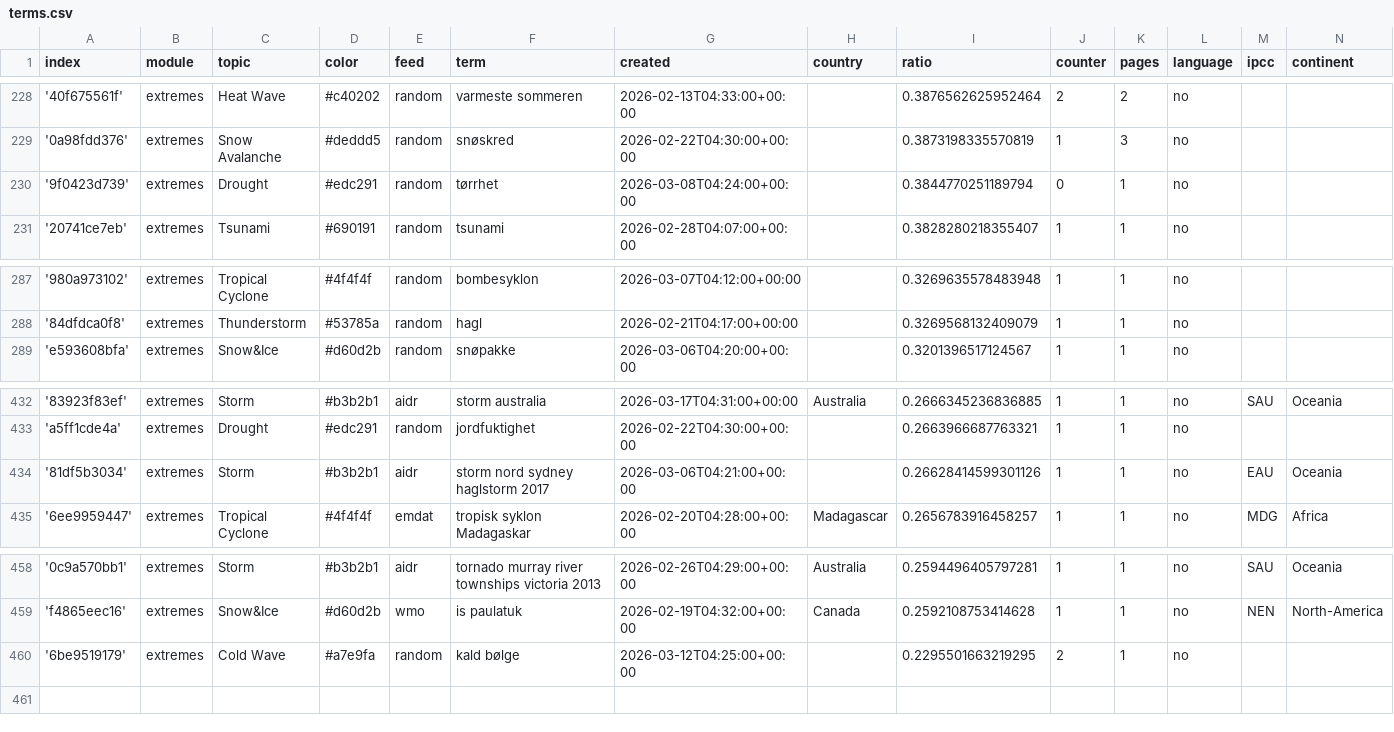
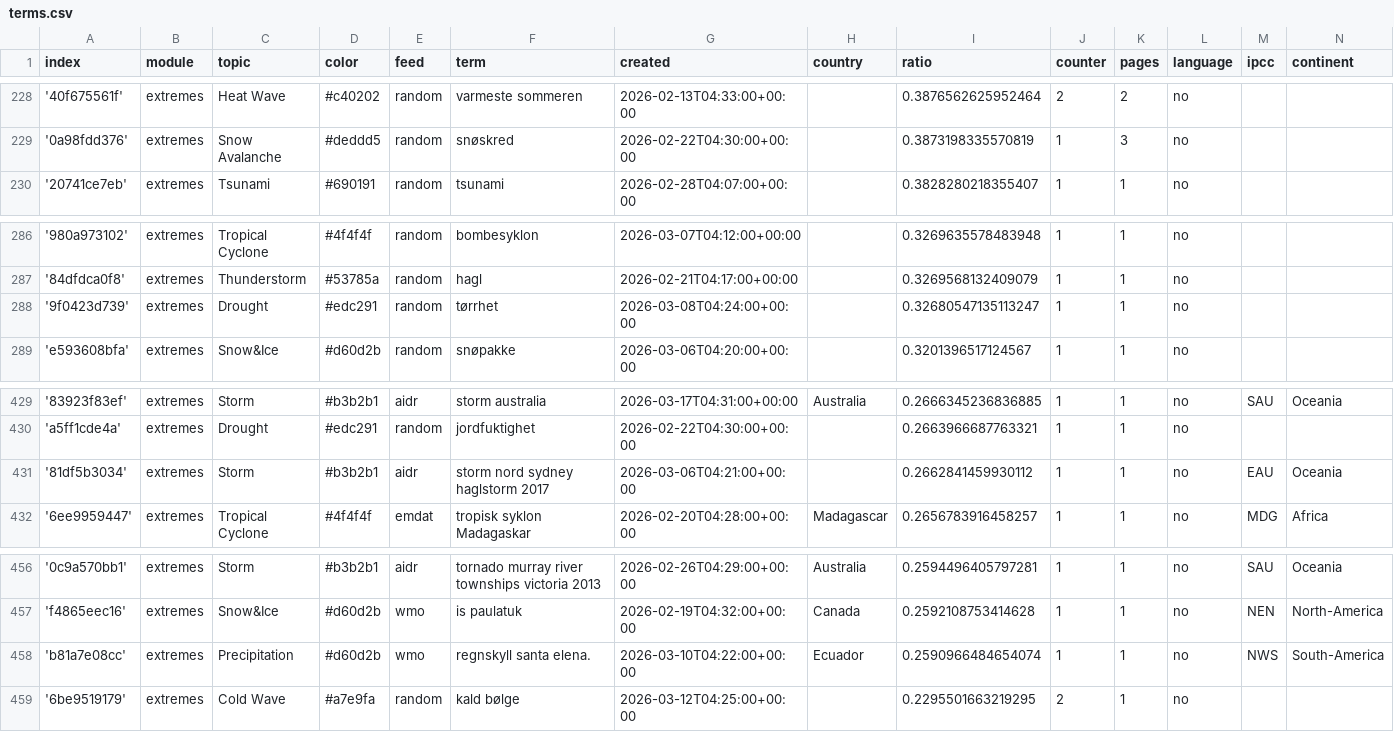
Before and after one commit to sonjanews/norwegianExtreme, a CSV file: terms.csv, drawn as a sheet; only a part is shown, gaps mark what is left out; the diff covers the shown part only.

```diff
--- a/terms.csv
+++ b/terms.csv
@@ -229,3 +229,2 @@ index,module,topic,color,feed,term,created,country,ratio,counter,pages,language,
 '0a98fdd376',extremes,Snow Avalanche,#deddd5,random,snøskred,2026-02-22T04:30:00+00:00,,0.3873198335570819,1,3,no,,
-'9f0423d739',extremes,Drought,#edc291,random,tørrhet,2026-03-08T04:24:00+00:00,,0.3844770251189794,0,1,no,,
 '20741ce7eb',extremes,Tsunami,#690191,random,tsunami,2026-02-28T04:07:00+00:00,,0.3828280218355407,1,1,no,,
@@ -288,2 +287,3 @@ index,module,topic,color,feed,term,created,country,ratio,counter,pages,language,
 '84dfdca0f8',extremes,Thunderstorm,#53785a,random,hagl,2026-02-21T04:17:00+00:00,,0.3269568132409079,1,1,no,,
+'9f0423d739',extremes,Drought,#edc291,random,tørrhet,2026-03-08T04:24:00+00:00,,0.32680547135113247,1,1,no,,
 'e593608bfa',extremes,Snow&Ice,#d60d2b,random,snøpakke,2026-03-06T04:20:00+00:00,,0.3201396517124567,1,1,no,,
@@ -433,3 +430,3 @@ index,module,topic,color,feed,term,created,country,ratio,counter,pages,language,
 'a5ff1cde4a',extremes,Drought,#edc291,random,jordfuktighet,2026-02-22T04:30:00+00:00,,0.2663966687763321,1,1,no,,
-'81df5b3034',extremes,Storm,#b3b2b1,aidr,storm nord sydney haglstorm 2017,2026-03-06T04:21:00+00:00,,0.26628414599301126,1,1,no,EAU,Oceania
+'81df5b3034',extremes,Storm,#b3b2b1,aidr,storm nord sydney haglstorm 2017,2026-03-06T04:21:00+00:00,,0.2662841459930112,1,1,no,EAU,Oceania
 '6ee9959447',extremes,Tropical Cyclone,#4f4f4f,emdat,tropisk syklon Madagaskar,2026-02-20T04:28:00+00:00,Madagascar,0.2656783916458257,1,1,no,MDG,Africa
@@ -459,2 +457,3 @@ index,module,topic,color,feed,term,created,country,ratio,counter,pages,language,
 'f4865eec16',extremes,Snow&Ice,#d60d2b,wmo,is paulatuk,2026-02-19T04:32:00+00:00,Canada,0.2592108753414628,1,1,no,NEN,North-America
+'b81a7e08cc',extremes,Precipitation,#d60d2b,wmo,regnskyll santa elena.,2026-03-10T04:22:00+00:00,Ecuador,0.2590966484654074,1,1,no,NWS,South-America
 '6be9519179',extremes,Cold Wave,#a7e9fa,random,kald bølge,2026-03-12T04:25:00+00:00,,0.2295501663219295,2,1,no,,
```
Also changed, not shown: 4 added rows and 6 removed rows elsewhere in this file.
